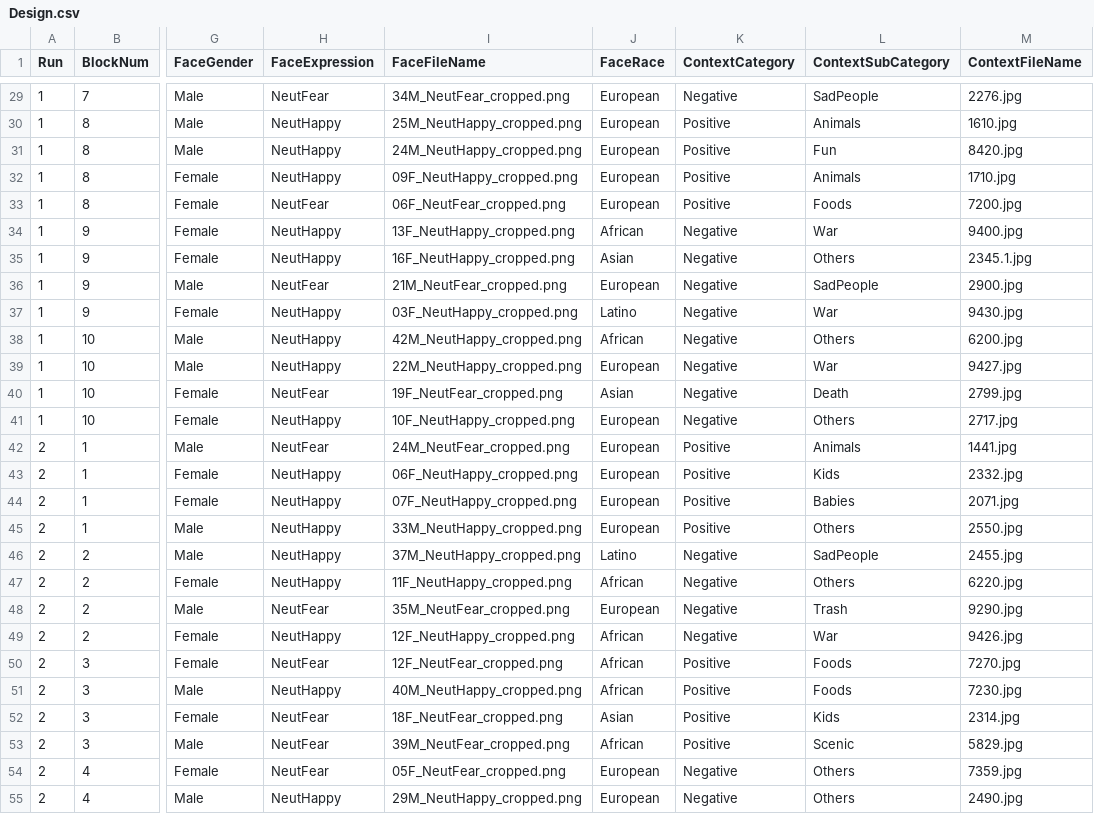
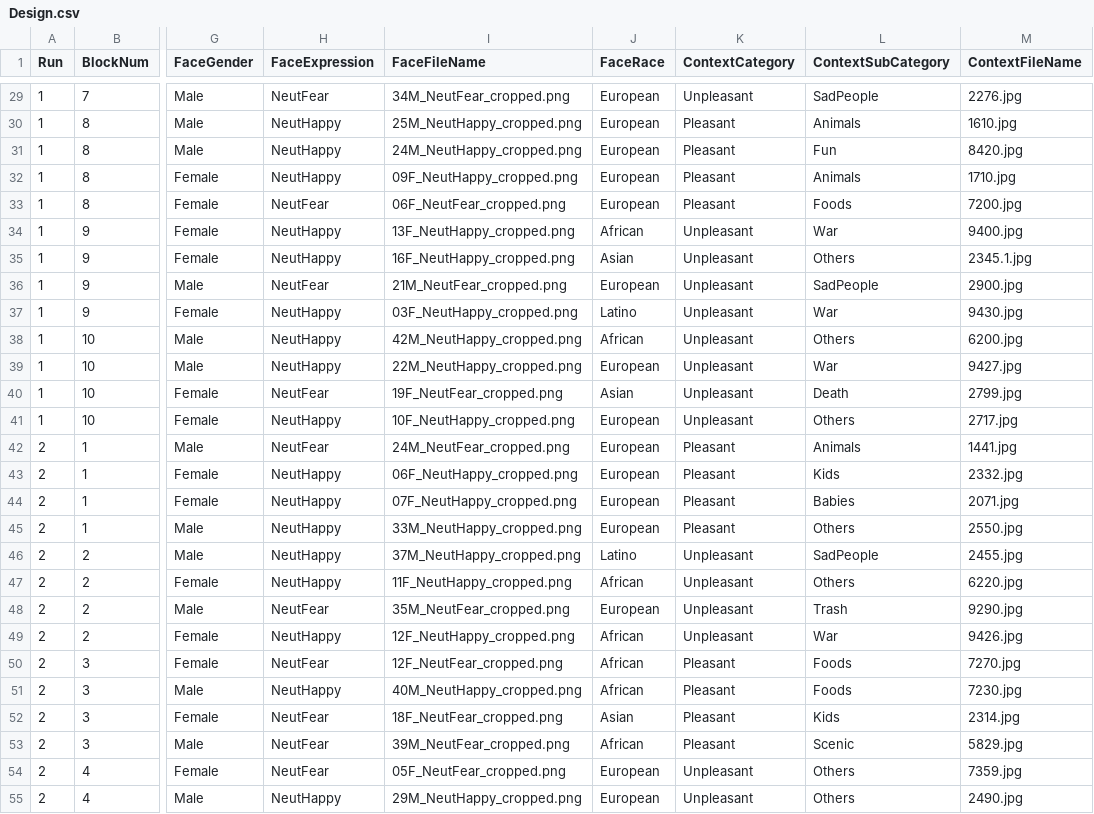
Before and after one commit to heffjos/SocialCog, a CSV file: ImageCsvs/Design.csv, drawn as a sheet; only a part is shown, gaps mark what is left out; the diff covers the shown part only; the diff names each change by its address in the sheet, - before the commit and + after, or states it on an @@ line.

Commit message:
Changed ContextCategory fields to match folder name.

```diff
--- a/ImageCsvs/Design.csv
+++ b/ImageCsvs/Design.csv
-K29 (ContextCategory): Negative
+K29 (ContextCategory): Unpleasant
-K30:K33 (ContextCategory): Positive
+K30:K33 (ContextCategory): Pleasant
-K34:K41 (ContextCategory): Negative
+K34:K41 (ContextCategory): Unpleasant
-K42:K45 (ContextCategory): Positive
+K42:K45 (ContextCategory): Pleasant
-K46:K49 (ContextCategory): Negative
+K46:K49 (ContextCategory): Unpleasant
-K50:K53 (ContextCategory): Positive
+K50:K53 (ContextCategory): Pleasant
-K54:K55 (ContextCategory): Negative
+K54:K55 (ContextCategory): Unpleasant
```
Also changed, not shown: 53 edited cells elsewhere in this file.
